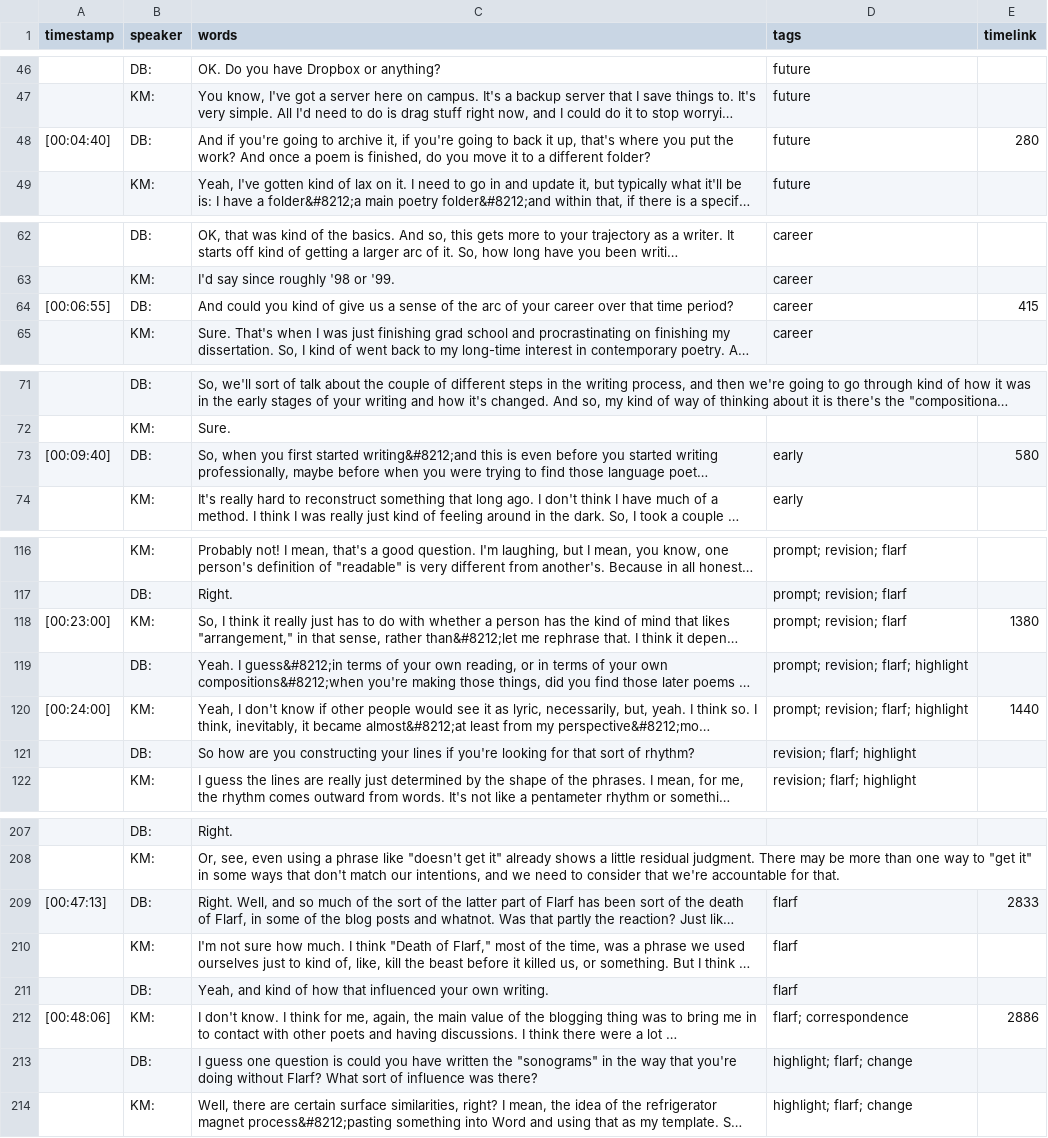
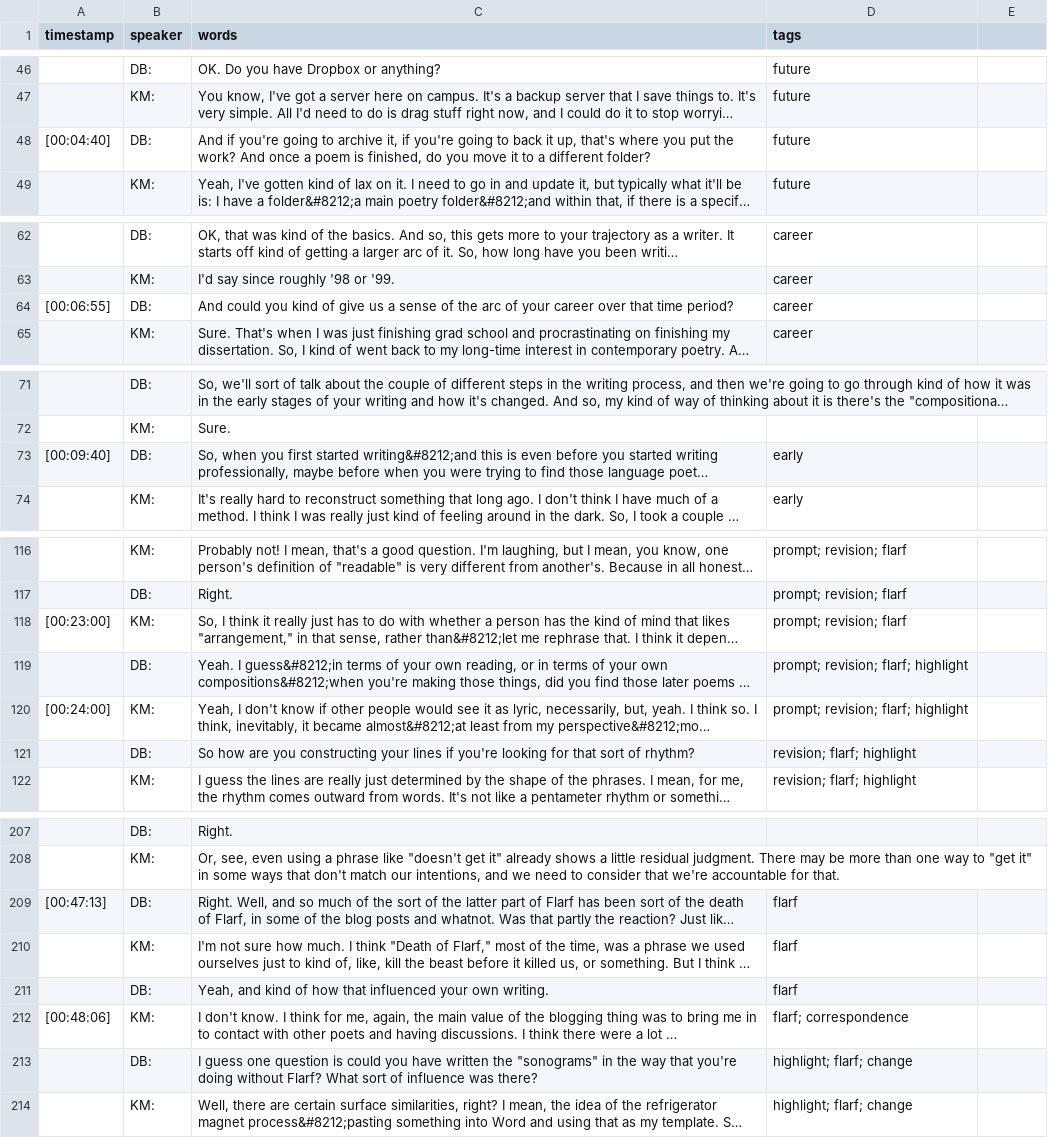
Before and after one commit to uidaholib/oral-history-as-data, a CSV file: _data/transcripts/mohammad.csv, drawn as a sheet; only a part is shown, gaps mark what is left out; long unchanged cells end in …; the diff covers the shown part only; the diff names each change by its address in the sheet, - before the commit and + after, or states it on an @@ line.

```diff
--- a/_data/transcripts/mohammad.csv
+++ b/_data/transcripts/mohammad.csv
-E1: timelink
+E1: (empty)
-E48: 280
+E48: (empty)
-E64: 415
+E64: (empty)
-E73: 580
+E73: (empty)
-E118: 1380
+E118: (empty)
-E120: 1440
+E120: (empty)
-E209: 2833
+E209: (empty)
-E212: 2886
+E212: (empty)
```
Also changed, not shown: 12 edited cells elsewhere in this file, _data/transcripts/armantrout.csv, _data/transcripts/gluck.csv, 11 other files.
